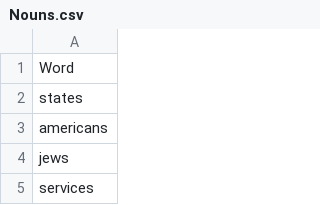
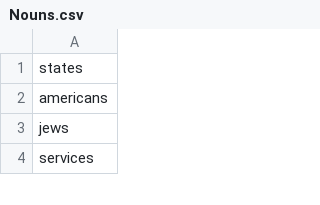
Before and after one commit to dis-da-mor/personal_site, a CSV file: public/words/Nouns.csv, drawn as a sheet; only a part is shown; the diff names each change by its address in the sheet, - before the commit and + after, or states it on an @@ line.

```diff
--- a/public/words/Nouns.csv
+++ b/public/words/Nouns.csv
-row 1: Word
```
Also changed, not shown: 27 other files.
